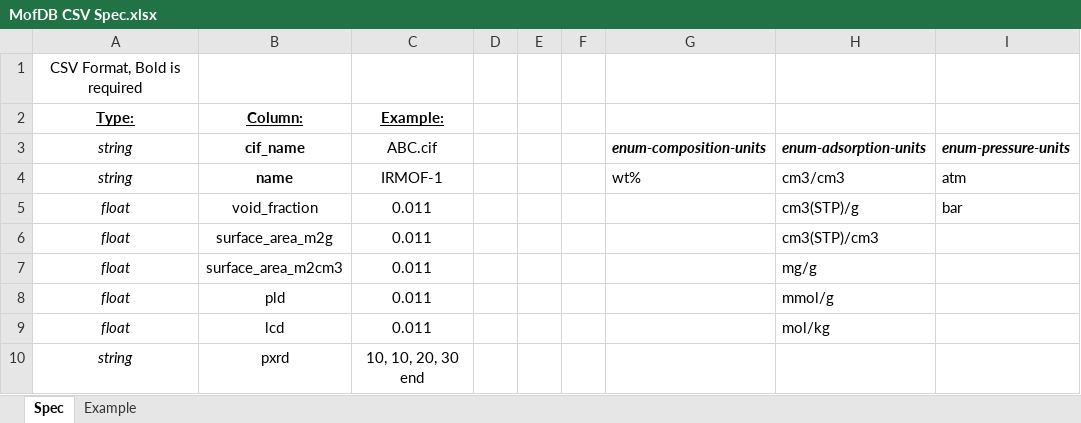
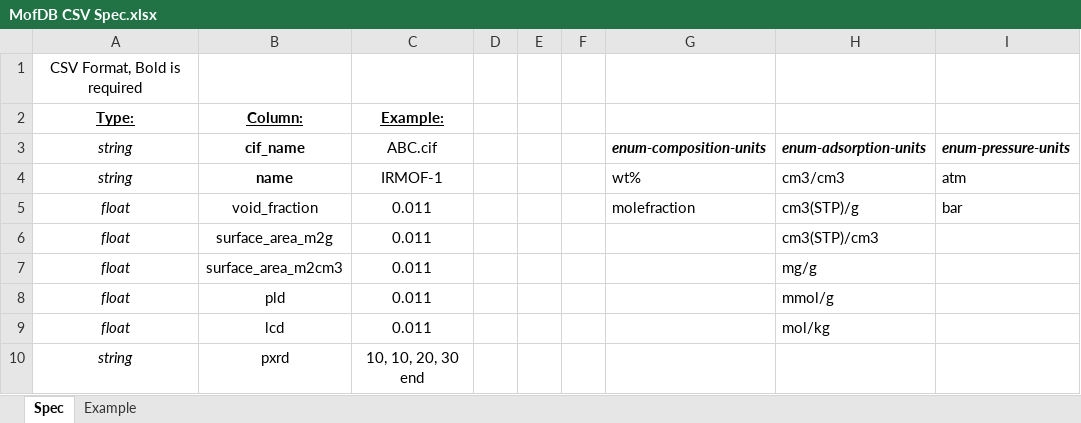
Before and after one commit to snurr-group/mofdb, an Excel workbook: MofDB CSV Spec.xlsx, sheet Spec, drawn as a sheet; only a part is shown; values as stored, in another font and other column widths than the file's, no borders; the diff names each change by its address in the sheet, - before the commit and + after, or states it on an @@ line.

```diff
--- a/MofDB CSV Spec.xlsx (sheet Spec)
+++ b/MofDB CSV Spec.xlsx (sheet Spec)
-G5: (empty)
+G5: molefraction
```
Also changed, not shown: 2 other files.
